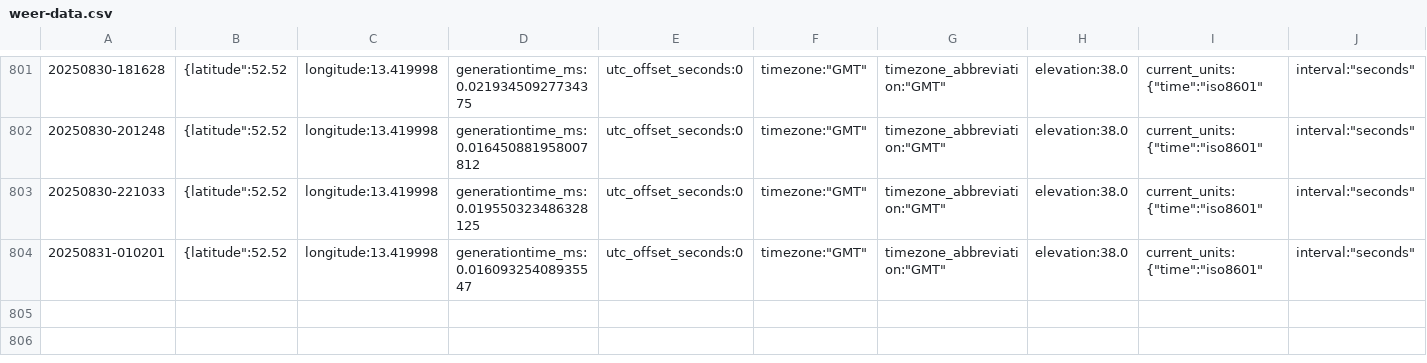
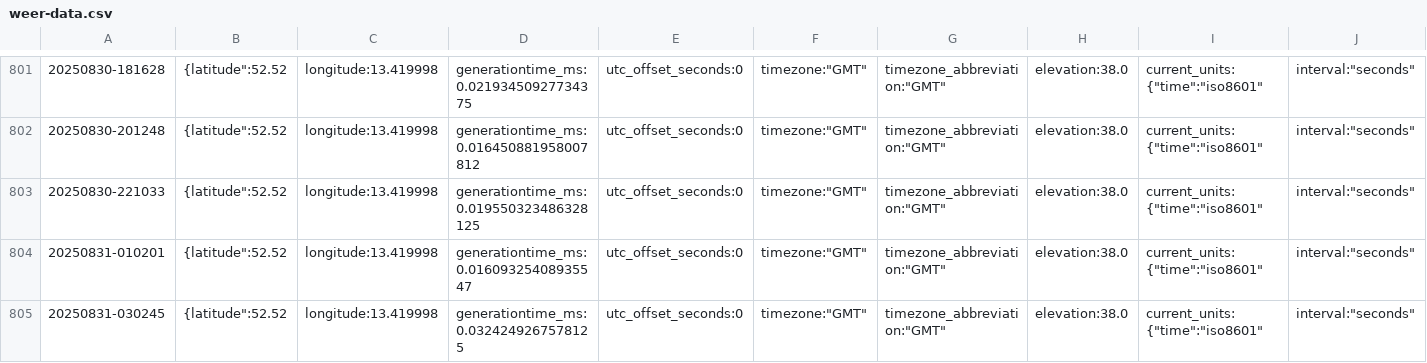
Before and after one commit to KristofAreias/Data-Workflow, a CSV file: raw_data/weer-data.csv, drawn as a sheet; only a part is shown, gaps mark what is left out; rows hold the shown columns only; the diff names each change by its address in the sheet, - before the commit and + after, or states it on an @@ line.

```diff
--- a/raw_data/weer-data.csv
+++ b/raw_data/weer-data.csv
+row 805: 20250831-030245 | {latitude":52.52 | longitude:13.419998 | generationtime_ms:0.0324249267578125 | utc_offset_seconds:0 | timezone:"GMT" | timezone_abbreviation:"GMT" | elevation:38.0 | current_units:{"time":"iso8601" | interval:"seconds"
```
Also changed, not shown: processed_data/combined_data.csv, 6 other files.
